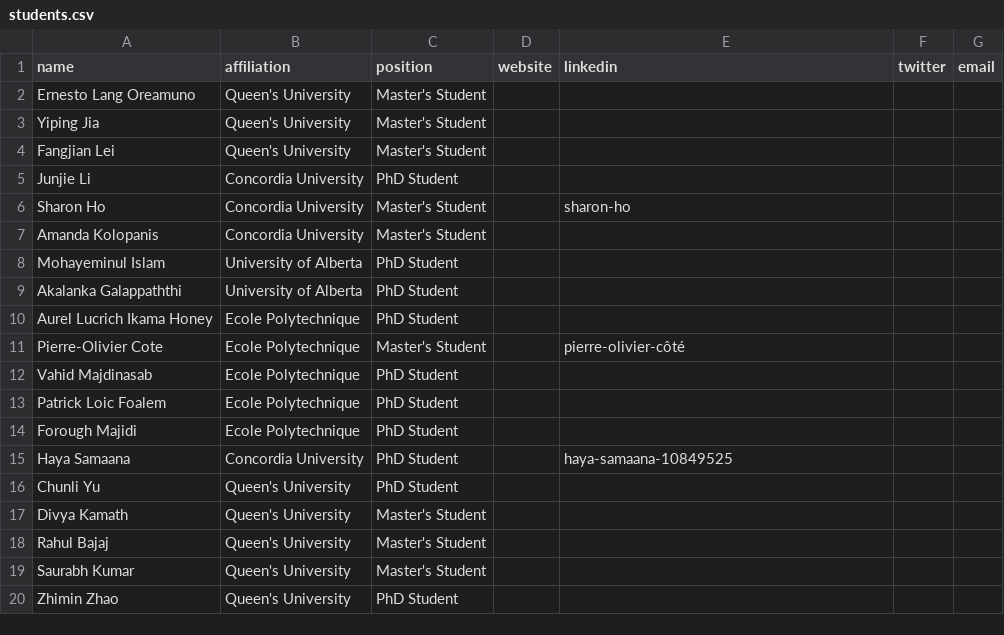
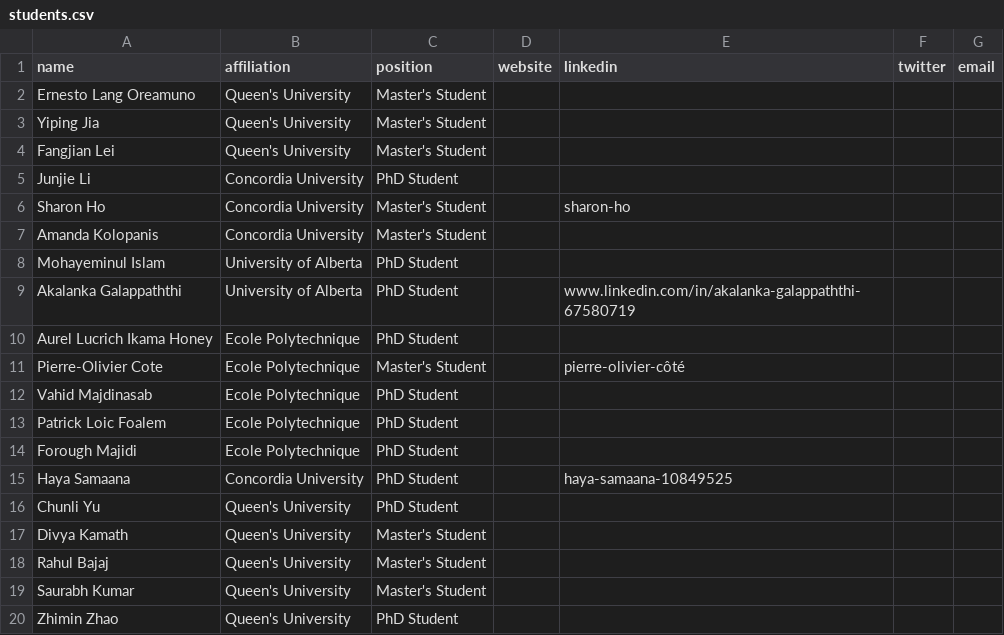
Before and after one commit to create-se4ai/website, a CSV file: team/students.csv, drawn as a sheet.

Commit message:
LinkedIn profile added
Akalanka G

```diff
--- a/team/students.csv
+++ b/team/students.csv
@@ -8,3 +8,3 @@ Amanda Kolopanis,Concordia University,Master's Student,,,,
 Mohayeminul Islam,University of Alberta,PhD Student,,,,
-Akalanka Galappaththi,University of Alberta,PhD Student,,,,
+Akalanka Galappaththi,University of Alberta,PhD Student,,www.linkedin.com/in/akalanka-galappaththi-67580719,,
 Aurel Lucrich Ikama Honey,Ecole Polytechnique,PhD Student,,,,
```
